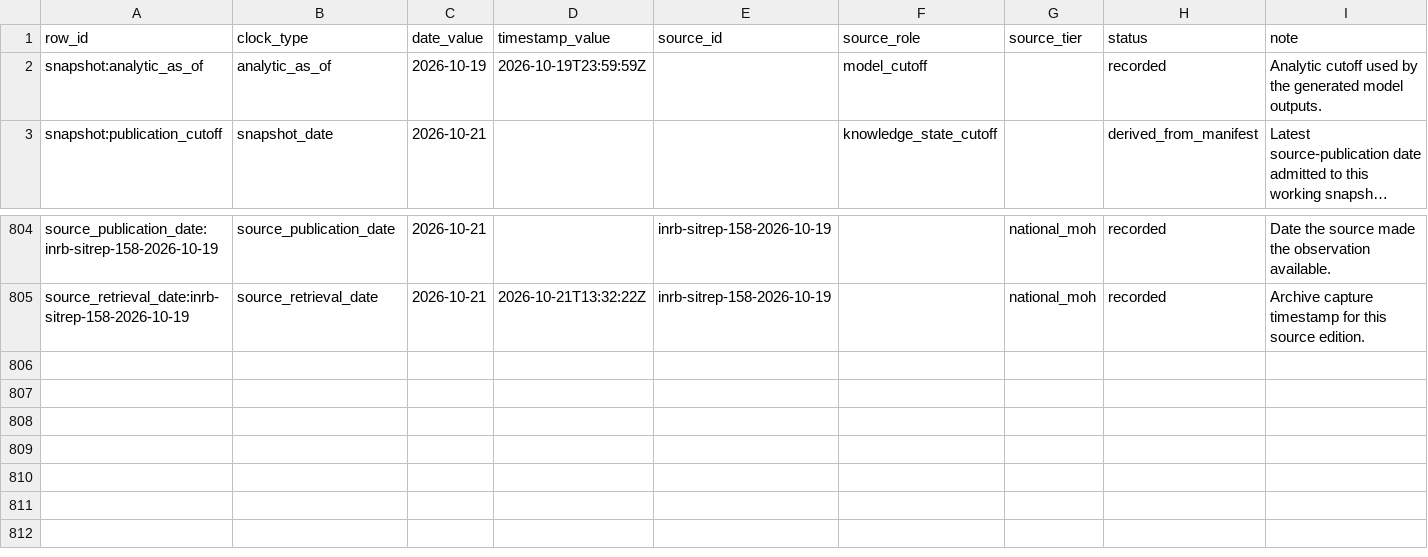
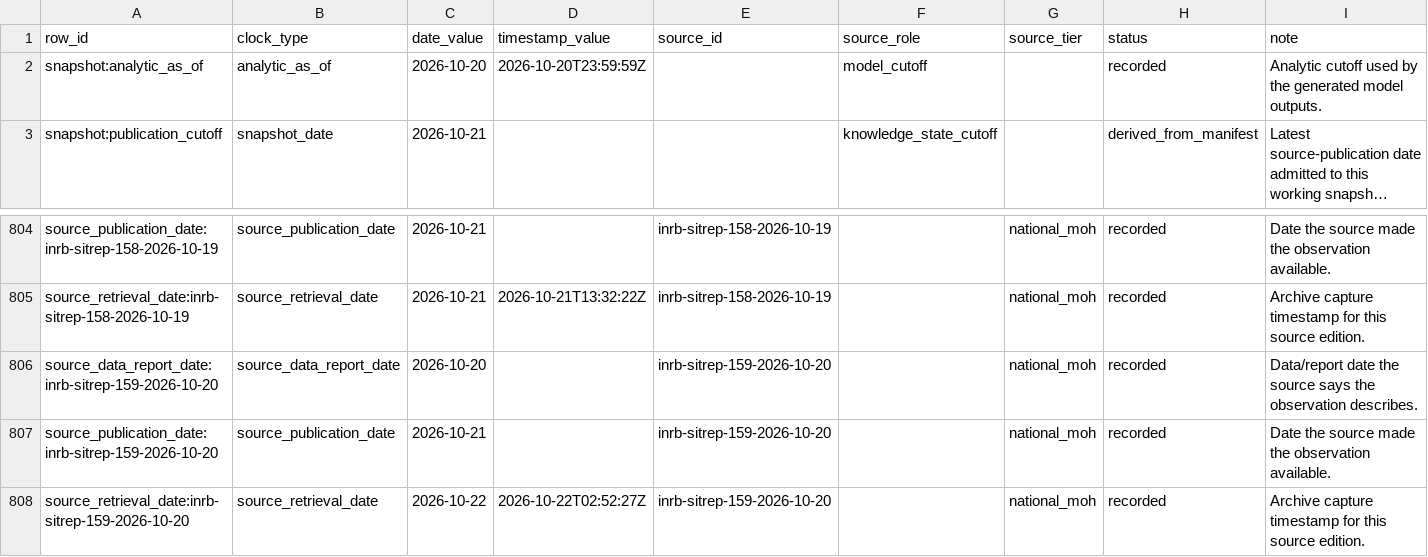
Before and after one commit to ArcedeDev/bdbv-2026-lovs, a CSV file: deliverables/public-health-dataset/snapshot_clocks.csv, drawn as a sheet; only a part is shown, gaps mark what is left out; long unchanged cells end in …; the diff names each change by its address in the sheet, - before the commit and + after, or states it on an @@ line.

```diff
--- a/deliverables/public-health-dataset/snapshot_clocks.csv
+++ b/deliverables/public-health-dataset/snapshot_clocks.csv
-C2 (date_value): 2026-10-19
+C2 (date_value): 2026-10-20
-D2 (timestamp_value): 2026-10-19T23:59:59Z
+D2 (timestamp_value): 2026-10-20T23:59:59Z
+row 806: source_data_report_date:inrb-sitrep-159-2026-10-20 | source_data_report_date | 2026-10-20 |  | inrb-sitrep-159-2026-10-20 |  | national_moh | recorded | Data/report date the source says the observation describes.
+row 807: source_publication_date:inrb-sitrep-159-2026-10-20 | source_publication_date | 2026-10-21 |  | inrb-sitrep-159-2026-10-20 |  | national_moh | recorded | Date the source made the observation available.
+row 808: source_retrieval_date:inrb-sitrep-159-2026-10-20 | source_retrieval_date | 2026-10-22 | 2026-10-22T02:52:27Z | inrb-sitrep-159-2026-10-20 |  | national_moh | recorded | Archive capture timestamp for this source edition.
```
Also changed, not shown: deliverables/public-health-dataset/analysis_dependency_audit.csv, deliverables/public-health-dataset/model_outputs.csv, 46 other files.
